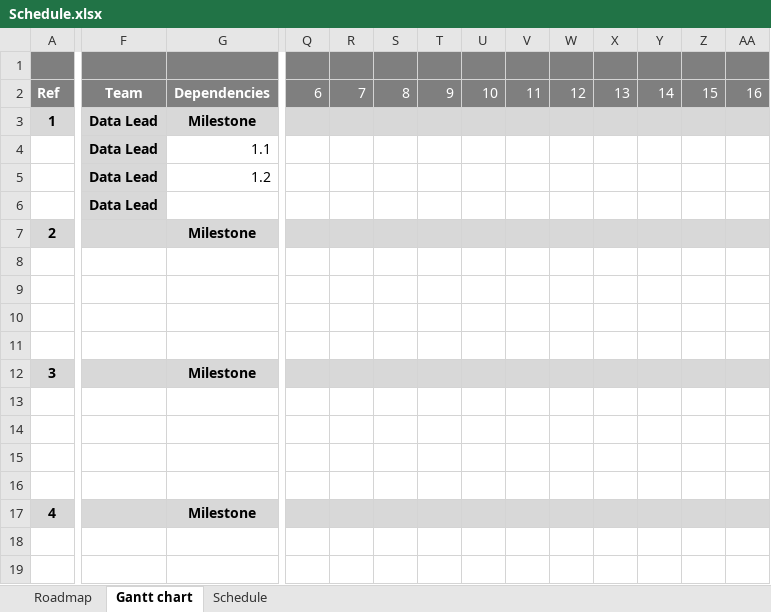
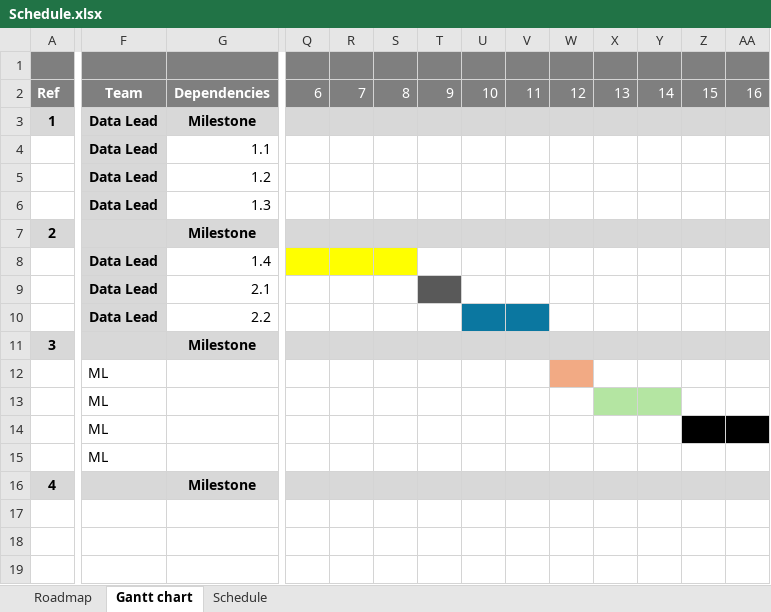
Before and after one commit to Angkon365/Football_Predictor, an Excel workbook: Schedule.xlsx, sheet Gantt chart, drawn as a sheet; only a part is shown, gaps mark what is left out; the shorter side is filled out with more unchanged rows; values as stored, in another font and other column widths than the file's, no borders; charts and pictures not drawn; removed rows and columns are numbered as before the commit, all else as after; rows hold the shown columns only; the diff covers the shown part only; the diff names each change by its address in the sheet, - before the commit and + after, or states it on an @@ line.

```diff
--- a/Schedule.xlsx (sheet Gantt chart)
+++ b/Schedule.xlsx (sheet Gantt chart)
-G6: (empty)
+G6: 1.3
-row 8: (empty)
+row 8:  | Data Lead | 1.4
-F8:F10 fill: none
+F8:F10 fill: #D8D8D8
-Q8:S8 fill: none
+Q8:S8 fill: #FFFF00
-row 9: (empty)
+row 9:  | Data Lead | 2.1
-T9 fill: none
+T9 fill: #595959
-row 10: (empty)
+row 10:  | Data Lead | 2.2
-U10:V10 fill: none
+U10:V10 fill: #0B77A0
-row 11: (empty)
-row 12: (empty)
+row 12:  | ML
-W12 fill: none
+W12 fill: #F2AA84
-row 13: (empty)
+row 13:  | ML
-X13:Y13 fill: none
+X13:Y13 fill: #B4E5A2
-row 14: (empty)
+row 14:  | ML
-Z14:AA14 fill: none
+Z14:AA14 fill: #000000
-row 15: (empty)
+row 15:  | ML
```
Also changed, not shown: cell formats elsewhere in this sheet, charts or pictures, 4 other files.
